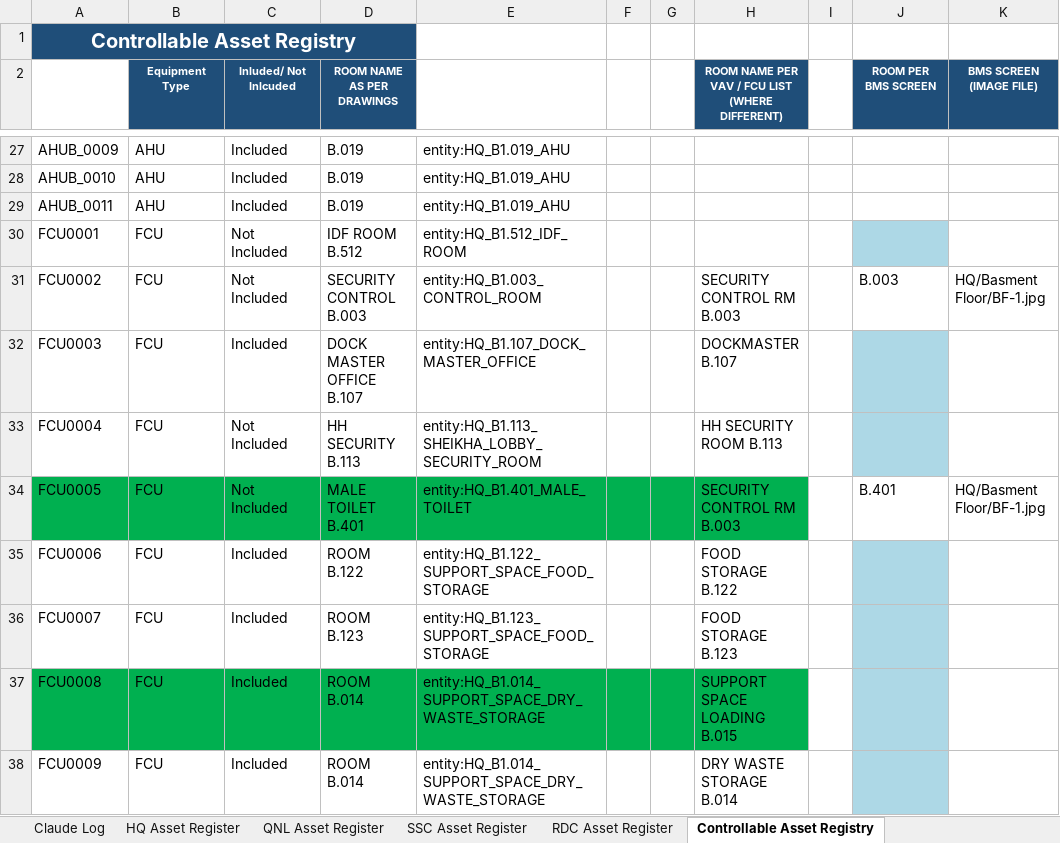
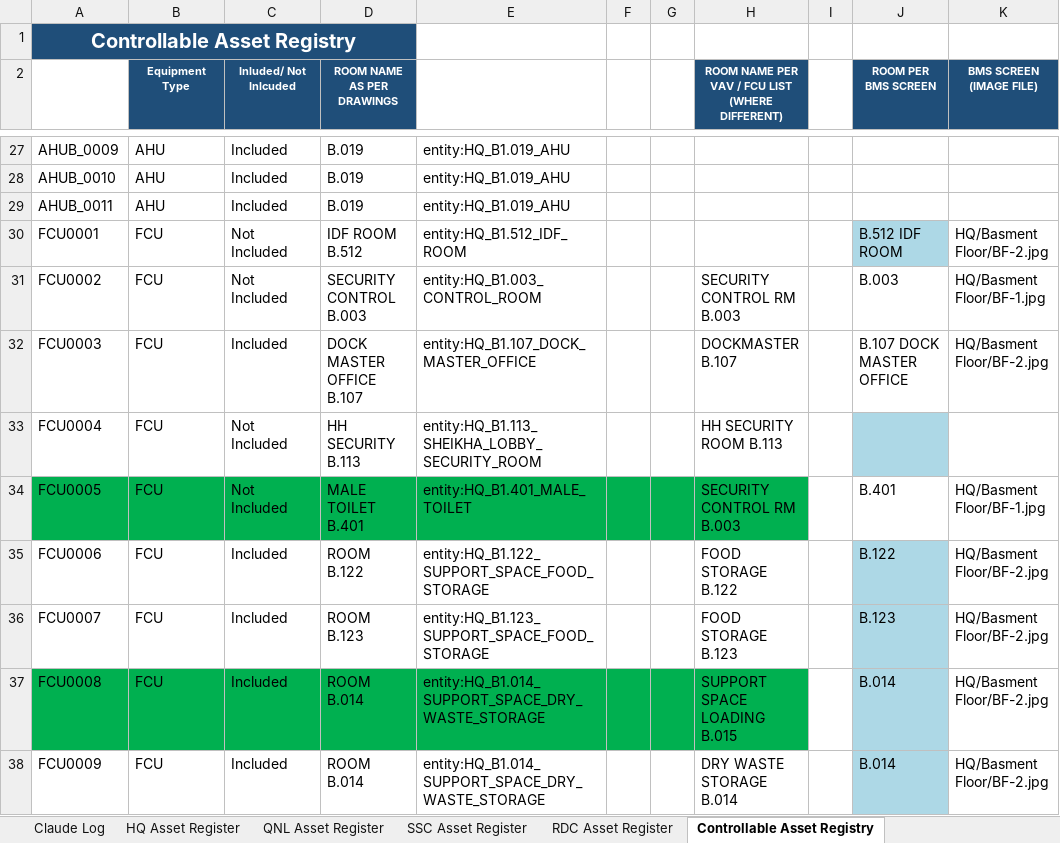
Before and after one commit to ahmad-smasri/claudeskills, an Excel workbook: projects/bms-room-allocation/Appendix_A_Asset_Register_SSC_HQ_BMS_rooms.xlsx, sheet Controllable Asset Registry, drawn as a sheet; only a part is shown, gaps mark what is left out; values as stored, in another font and other column widths than the file's, no borders; the diff covers the shown part only; the diff names each change by its address in the sheet, - before the commit and + after, or states it on an @@ line.

```diff
--- a/projects/bms-room-allocation/Appendix_A_Asset_Register_SSC_HQ_BMS_rooms.xlsx (sheet Controllable Asset Registry)
+++ b/projects/bms-room-allocation/Appendix_A_Asset_Register_SSC_HQ_BMS_rooms.xlsx (sheet Controllable Asset Registry)
-J30 (ROOM PER BMS SCREEN): (empty)
+J30 (ROOM PER BMS SCREEN): B.512 IDF ROOM
-K30 (BMS SCREEN (IMAGE FILE)): (empty)
+K30 (BMS SCREEN (IMAGE FILE)): HQ/Basment Floor/BF-2.jpg
-J32 (ROOM PER BMS SCREEN): (empty)
+J32 (ROOM PER BMS SCREEN): B.107 DOCK MASTER OFFICE
-J32 fill: #ADD8E6
+J32 fill: none
-K32 (BMS SCREEN (IMAGE FILE)): (empty)
+K32 (BMS SCREEN (IMAGE FILE)): HQ/Basment Floor/BF-2.jpg
-J35 (ROOM PER BMS SCREEN): (empty)
+J35 (ROOM PER BMS SCREEN): B.122
-K35:K38 (BMS SCREEN (IMAGE FILE)): (empty)
+K35:K38 (BMS SCREEN (IMAGE FILE)): HQ/Basment Floor/BF-2.jpg
-J36 (ROOM PER BMS SCREEN): (empty)
+J36 (ROOM PER BMS SCREEN): B.123
-J37:J38 (ROOM PER BMS SCREEN): (empty)
+J37:J38 (ROOM PER BMS SCREEN): B.014
```
Also changed, not shown: 15 edited cells and cell formats elsewhere in this sheet, 3 other files.
